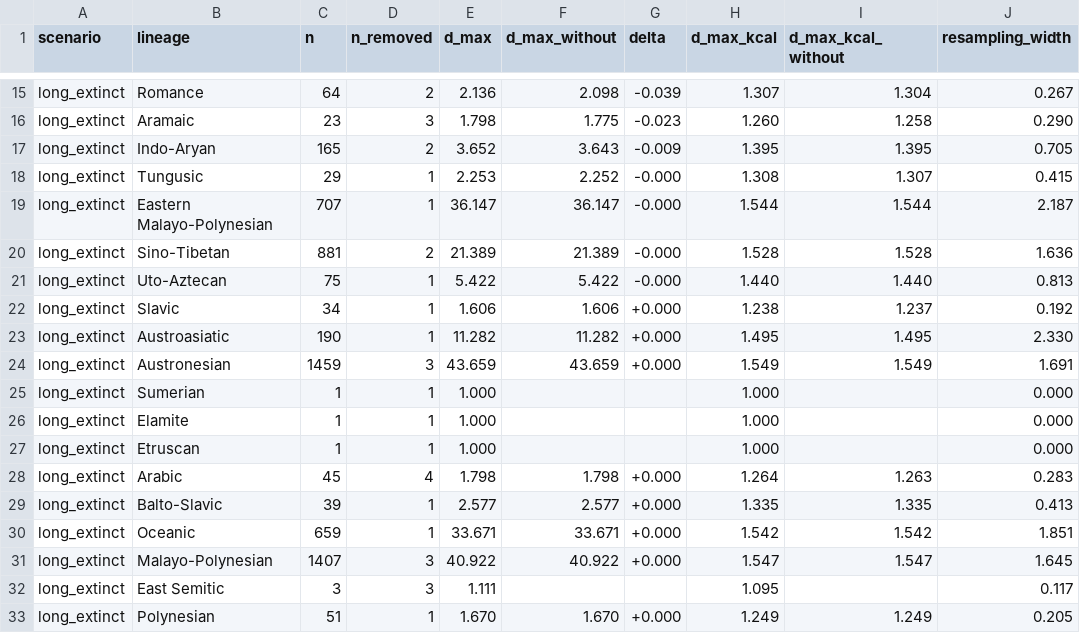
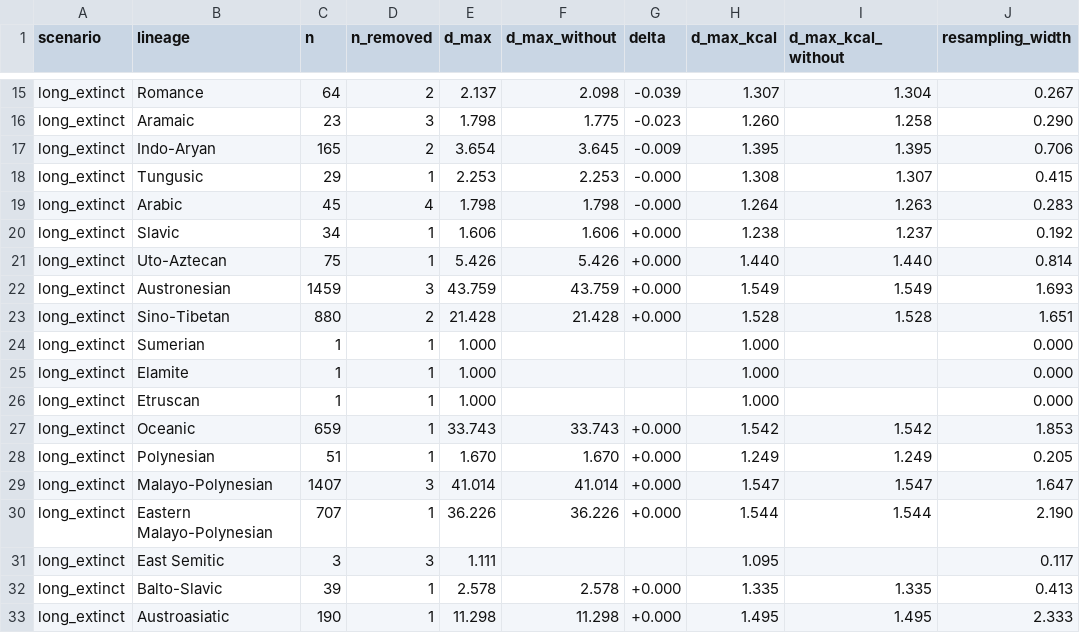
Before and after one commit to iwsfutcmd/lingustic-diversity, a CSV file: results/sensitivity.csv, drawn as a sheet; only a part is shown, gaps mark what is left out; removed rows and columns are numbered as before the commit, all else as after; the diff covers the shown part only; the diff names each change by its address in the sheet, - before the commit and + after, or states it on an @@ line.

```diff
--- a/results/sensitivity.csv
+++ b/results/sensitivity.csv
-E15 (d_max): 2.136
+E15 (d_max): 2.137
-E17 (d_max): 3.652
+E17 (d_max): 3.654
-F17 (d_max_without): 3.643
+F17 (d_max_without): 3.645
-J17 (resampling_width): 0.705
+J17 (resampling_width): 0.706
-F18 (d_max_without): 2.252
+F18 (d_max_without): 2.253
-row 19: long_extinct | Eastern Malayo-Polynesian | 707 | 1 | 36.147 | 36.147 | -0.000 | 1.544 | 1.544 | 2.187
-row 20: long_extinct | Sino-Tibetan | 881 | 2 | 21.389 | 21.389 | -0.000 | 1.528 | 1.528 | 1.636
-row 21: long_extinct | Uto-Aztecan | 75 | 1 | 5.422 | 5.422 | -0.000 | 1.440 | 1.440 | 0.813
+row 19: long_extinct | Arabic | 45 | 4 | 1.798 | 1.798 | -0.000 | 1.264 | 1.263 | 0.283
-row 23: long_extinct | Austroasiatic | 190 | 1 | 11.282 | 11.282 | +0.000 | 1.495 | 1.495 | 2.330
+row 21: long_extinct | Uto-Aztecan | 75 | 1 | 5.426 | 5.426 | +0.000 | 1.440 | 1.440 | 0.814
-E22 (d_max): 43.659
+E22 (d_max): 43.759
-F22 (d_max_without): 43.659
+F22 (d_max_without): 43.759
-J22 (resampling_width): 1.691
+J22 (resampling_width): 1.693
+row 23: long_extinct | Sino-Tibetan | 880 | 2 | 21.428 | 21.428 | +0.000 | 1.528 | 1.528 | 1.651
-row 28: long_extinct | Arabic | 45 | 4 | 1.798 | 1.798 | +0.000 | 1.264 | 1.263 | 0.283
-row 29: long_extinct | Balto-Slavic | 39 | 1 | 2.577 | 2.577 | +0.000 | 1.335 | 1.335 | 0.413
-E27 (d_max): 33.671
+E27 (d_max): 33.743
-F27 (d_max_without): 33.671
+F27 (d_max_without): 33.743
-J27 (resampling_width): 1.851
+J27 (resampling_width): 1.853
@@ row 33 moved to row 28: long_extinct @@
-E29 (d_max): 40.922
+E29 (d_max): 41.014
-F29 (d_max_without): 40.922
+F29 (d_max_without): 41.014
-J29 (resampling_width): 1.645
+J29 (resampling_width): 1.647
+row 30: long_extinct | Eastern Malayo-Polynesian | 707 | 1 | 36.226 | 36.226 | +0.000 | 1.544 | 1.544 | 2.190
+row 32: long_extinct | Balto-Slavic | 39 | 1 | 2.578 | 2.578 | +0.000 | 1.335 | 1.335 | 0.413
+row 33: long_extinct | Austroasiatic | 190 | 1 | 11.298 | 11.298 | +0.000 | 1.495 | 1.495 | 2.333
```
Also changed, not shown: 32 edited cells elsewhere in this file, 1 other file.
